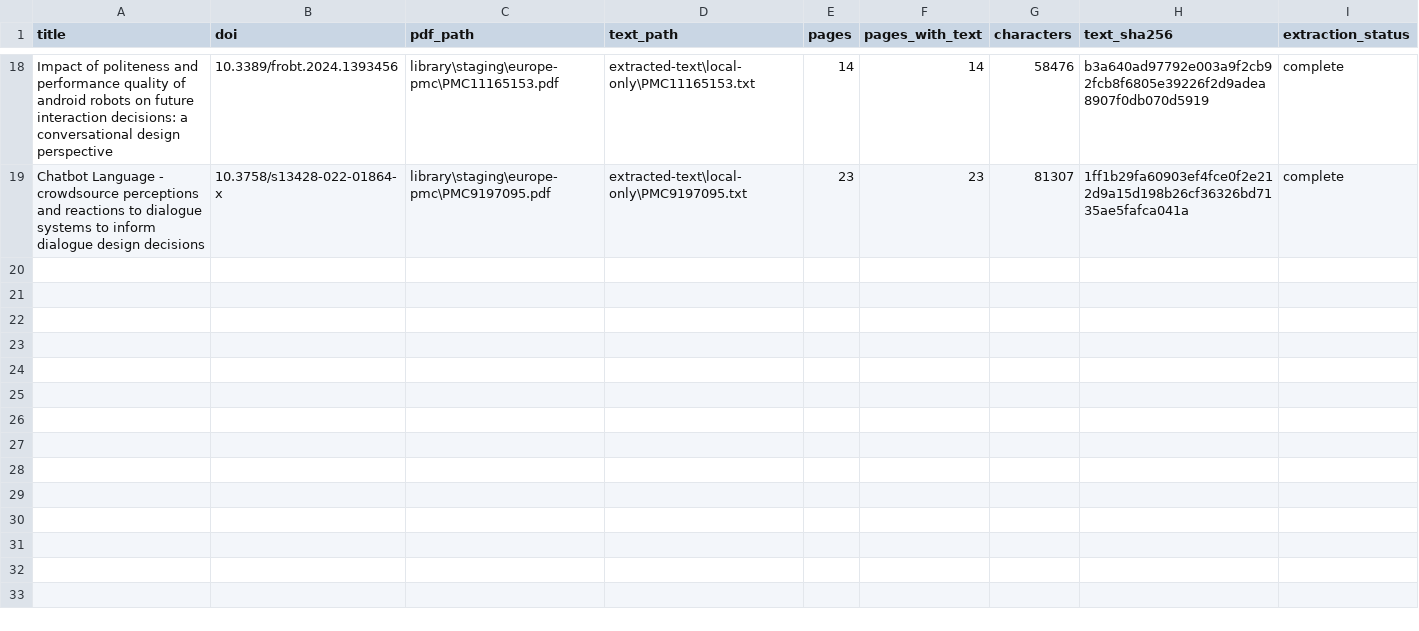
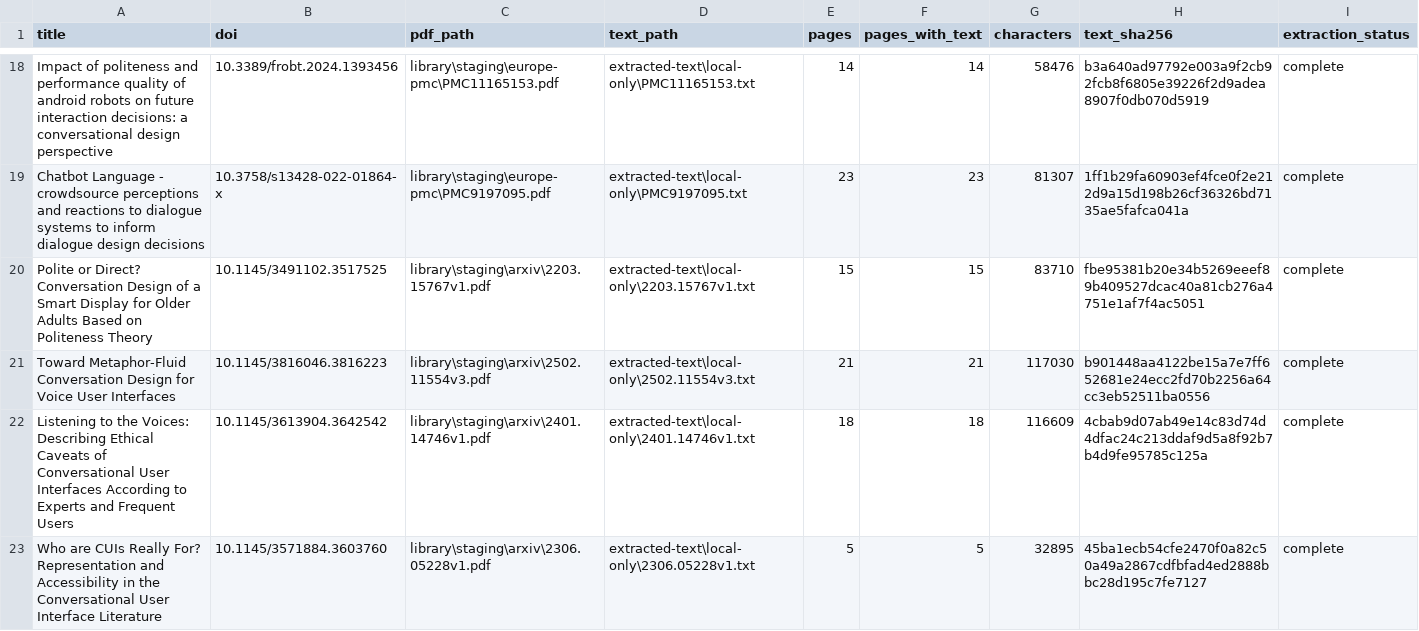
Before and after one commit to yhenriux/design-conversacional-mundaneum, a CSV file: data/document-resolution/extraction-manifest.csv, drawn as a sheet; only a part is shown, gaps mark what is left out.

Commit message:
Resolve documentos em DOAJ HAL OSF Zenodo e arXiv

```diff
--- a/data/document-resolution/extraction-manifest.csv
+++ b/data/document-resolution/extraction-manifest.csv
@@ -19 +19,5 @@ Impact of politeness and performance quality of android robots on future interac
 Chatbot Language - crowdsource perceptions and reactions to dialogue systems to inform dialogue design decisions,10.3758/s13428-022-01864-x,library\staging\europe-pmc\PMC9197095.pdf,extracted-text\local-only\PMC9197095.txt,23,23,81307,1ff1b29fa60903ef4fce0f2e212d9a15d198b26cf36326bd7135ae5fafca041a,complete
+Polite or Direct? Conversation Design of a Smart Display for Older Adults Based on Politeness Theory,10.1145/3491102.3517525,library\staging\arxiv\2203.15767v1.pdf,extracted-text\local-only\2203.15767v1.txt,15,15,83710,fbe95381b20e34b5269eeef89b409527dcac40a81cb276a4751e1af7f4ac5051,complete
+Toward Metaphor-Fluid Conversation Design for Voice User Interfaces,10.1145/3816046.3816223,library\staging\arxiv\2502.11554v3.pdf,extracted-text\local-only\2502.11554v3.txt,21,21,117030,b901448aa4122be15a7e7ff652681e24ecc2fd70b2256a64cc3eb52511ba0556,complete
+Listening to the Voices: Describing Ethical Caveats of Conversational User Interfaces According to Experts and Frequent Users,10.1145/3613904.3642542,library\staging\arxiv\2401.14746v1.pdf,extracted-text\local-only\2401.14746v1.txt,18,18,116609,4cbab9d07ab49e14c83d74d4dfac24c213ddaf9d5a8f92b7b4d9fe95785c125a,complete
+Who are CUIs Really For? Representation and Accessibility in the Conversational User Interface Literature,10.1145/3571884.3603760,library\staging\arxiv\2306.05228v1.pdf,extracted-text\local-only\2306.05228v1.txt,5,5,32895,45ba1ecb54cfe2470f0a82c50a49a2867cdfbfad4ed2888bbc28d195c7fe7127,complete
```
Also changed, not shown: data/document-resolution/document-status.csv, data/document-resolution/validated-documents.csv, 16 other files.
